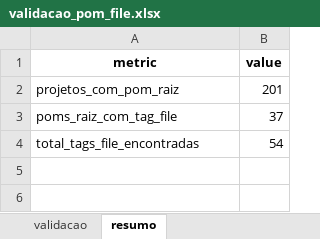
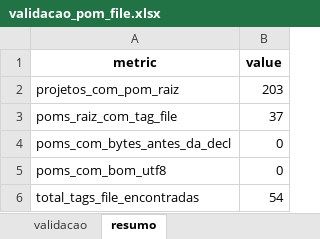
Before and after one commit to gems-uff/db-mining, an Excel workbook: validacao_pom_file.xlsx, sheet resumo, drawn as a sheet; values as stored, in another font and other column widths than the file's, no borders; the diff names each change by its address in the sheet, - before the commit and + after, or states it on an @@ line.

```diff
--- a/validacao_pom_file.xlsx (sheet resumo)
+++ b/validacao_pom_file.xlsx (sheet resumo)
-B2 (value): 201
+B2 (value): 203
+row 4: poms_com_bytes_antes_da_decl | 0
+row 5: poms_com_bom_utf8 | 0
```
Also changed, not shown: sheet validacao, 1 other file.
